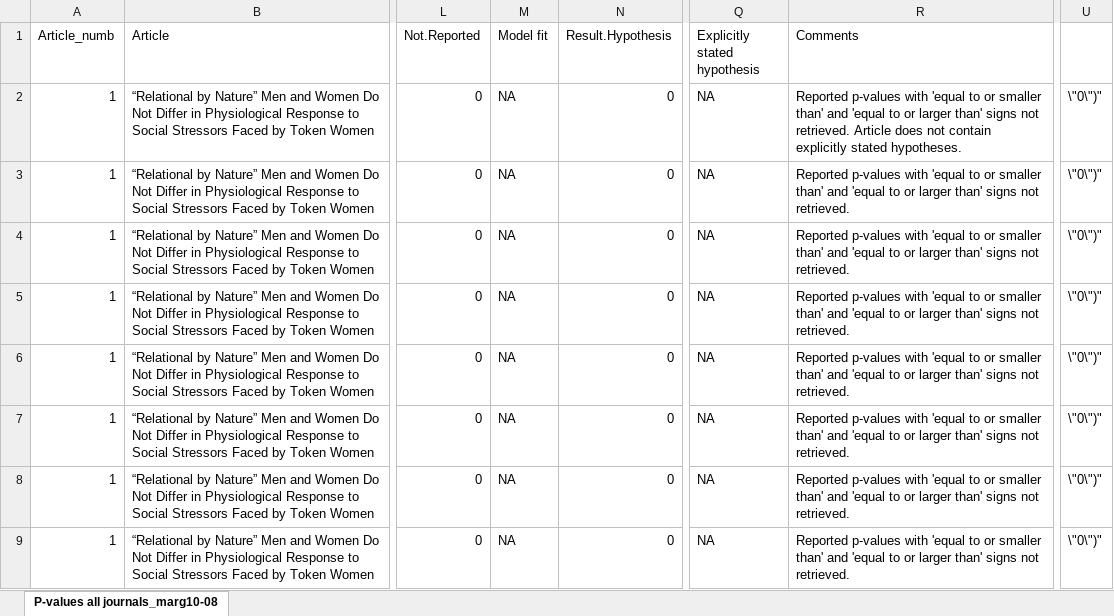
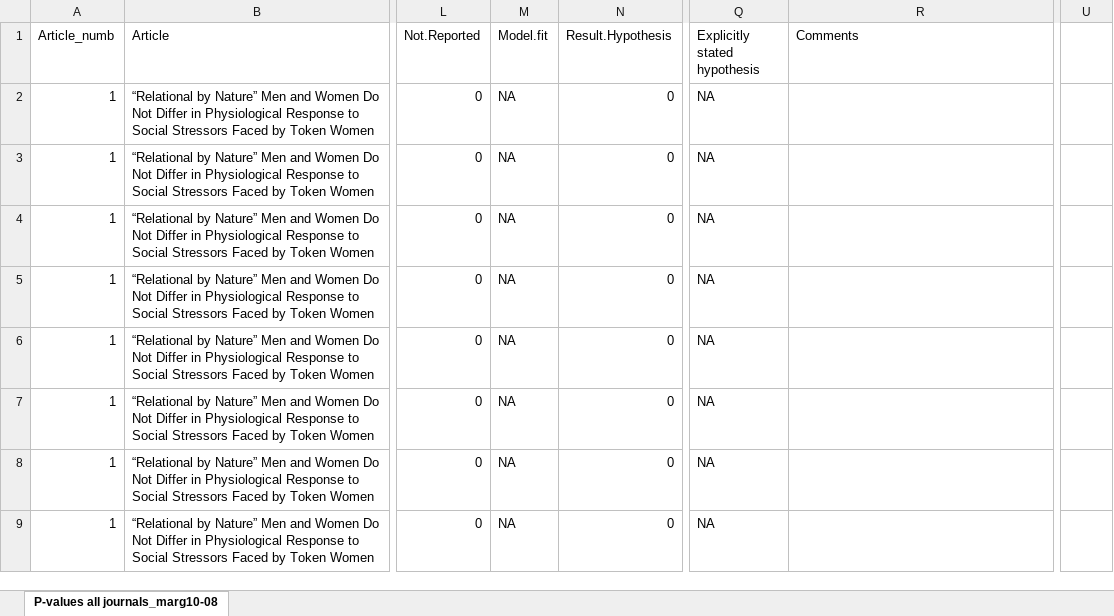
Before and after one commit to ecj94/thesis, an Excel workbook: Data sets/AllP/AllP.xlsx, sheet P-values all journals_marg10-08, drawn as a sheet; only a part is shown, gaps mark what is left out; values as stored, in another font and other column widths than the file's, no borders; the diff covers the shown part only; the diff names each change by its address in the sheet, - before the commit and + after, or states it on an @@ line.

```diff
--- a/Data sets/AllP/AllP.xlsx (sheet P-values all journals_marg10-08)
+++ b/Data sets/AllP/AllP.xlsx (sheet P-values all journals_marg10-08)
-M1: Model fit
+M1: Model.fit
-R2 (Comments): Reported p-values with 'equal to or smaller than' and 'equal to or larger than' signs not retrieved. Article does not contain explicitly stated hypotheses.
+R2 (Comments): (empty)
-U2:U9: \"0\")"
+U2:U9: (empty)
-R3:R9 (Comments): Reported p-values with 'equal to or smaller than' and 'equal to or larger than' signs not retrieved.
+R3:R9 (Comments): (empty)
```
Also changed, not shown: 335 edited cells elsewhere in this sheet, 1 other file.
